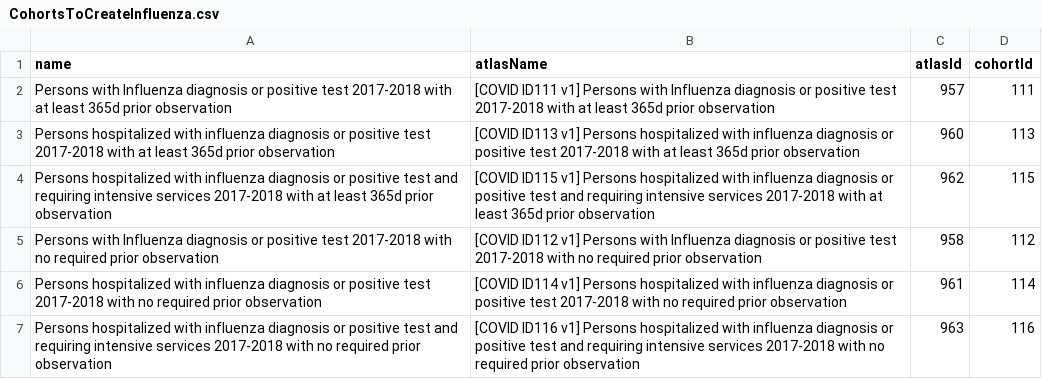
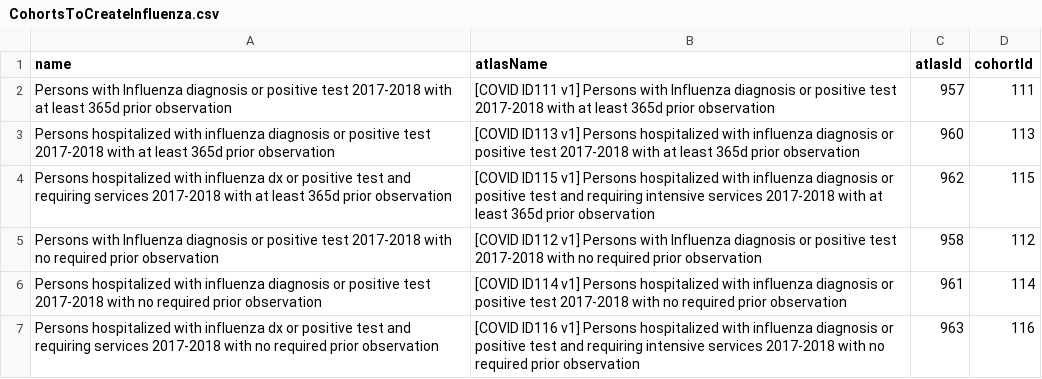
Before and after one commit to ohdsi-studies/Covid19CharacterizationCharybdis, a CSV file: inst/settings/CohortsToCreateInfluenza.csv, drawn as a sheet.

```diff
--- a/inst/settings/CohortsToCreateInfluenza.csv
+++ b/inst/settings/CohortsToCreateInfluenza.csv
@@ -3,5 +3,5 @@ Persons with Influenza diagnosis or positive test 2017-2018 with at least 365d p
 Persons hospitalized with influenza diagnosis or positive test 2017-2018 with at least 365d prior observation,[COVID ID113 v1] Persons hospitalized with influenza diagnosis or positive test 2017-2018 with at least 365d prior observation,960,113
-Persons hospitalized with influenza diagnosis or positive test and requiring intensive services 2017-2018 with at least 365d prior observation,[COVID ID115 v1] Persons hospitalized with influenza diagnosis or positive test and requiring intensive services 2017-2018 with at least 365d prior observation,962,115
+Persons hospitalized with influenza dx or positive test and requiring services 2017-2018 with at least 365d prior observation,[COVID ID115 v1] Persons hospitalized with influenza diagnosis or positive test and requiring intensive services 2017-2018 with at least 365d prior observation,962,115
 Persons with Influenza diagnosis or positive test 2017-2018 with no required prior observation,[COVID ID112 v1] Persons with Influenza diagnosis or positive test 2017-2018 with no required prior observation,958,112
 Persons hospitalized with influenza diagnosis or positive test 2017-2018 with no required prior observation,[COVID ID114 v1] Persons hospitalized with influenza diagnosis or positive test 2017-2018 with no required prior observation,961,114
-Persons hospitalized with influenza diagnosis or positive test and requiring intensive services 2017-2018 with no required prior observation,[COVID ID116 v1] Persons hospitalized with influenza diagnosis or positive test and requiring intensive services 2017-2018 with no required prior observation,963,116
+Persons hospitalized with influenza dx or positive test and requiring services 2017-2018 with no required prior observation,[COVID ID116 v1] Persons hospitalized with influenza diagnosis or positive test and requiring intensive services 2017-2018 with no required prior observation,963,116
```
Also changed, not shown: inst/settings/CohortsToCreateCovid.csv, inst/settings/targetStrataXref.csv, 8 other files.
